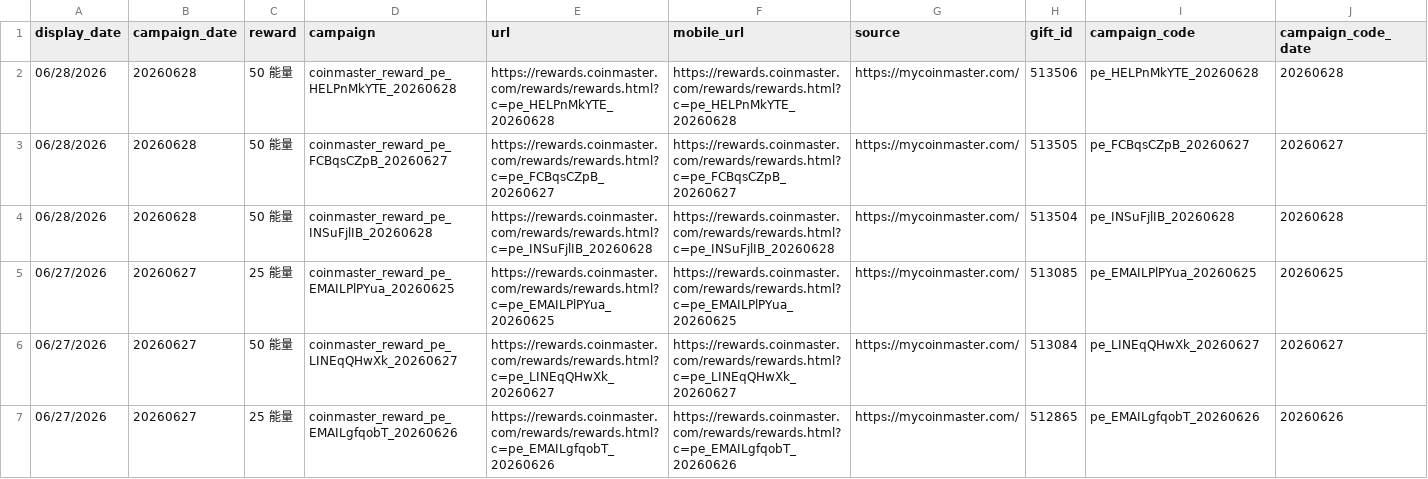
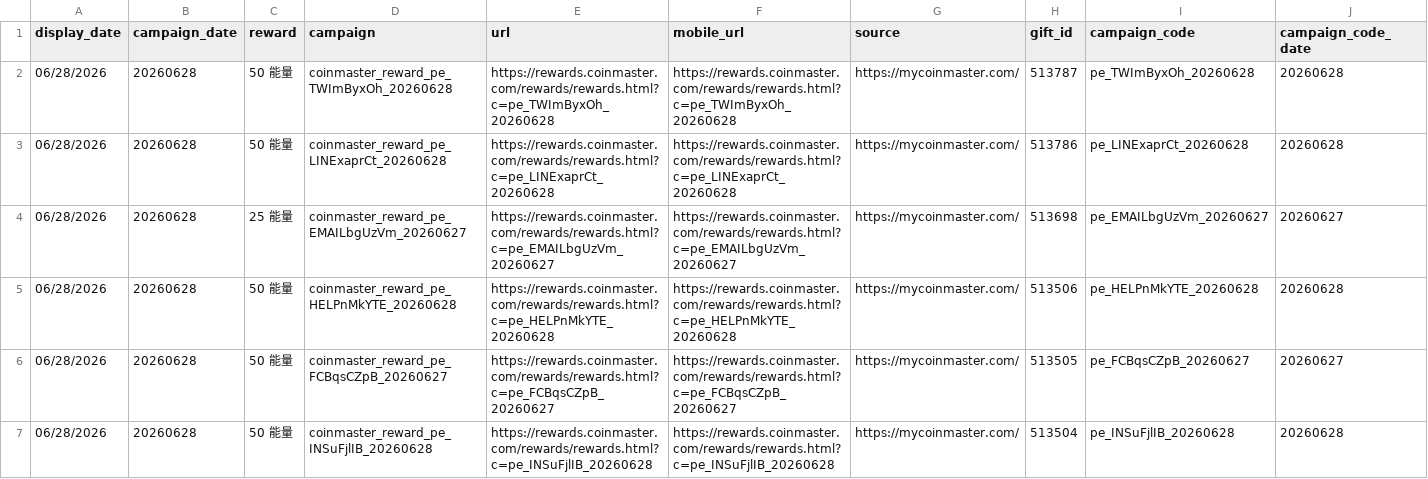
Before and after one commit to Der46/coin_fetch, a CSV file: output/coinmaster_rewards.csv, drawn as a sheet; only a part is shown; the shorter side is filled out with more unchanged rows; rows hold the shown columns only; the diff names each change by its address in the sheet, - before the commit and + after, or states it on an @@ line.

```diff
--- a/output/coinmaster_rewards.csv
+++ b/output/coinmaster_rewards.csv
+row 2: 06/28/2026 | 20260628 | 50 能量 | coinmaster_reward_pe_TWImByxOh_20260628 | https://rewards.coinmaster.com/rewards/rewards.html?c=pe_TWImByxOh_20260628 | https://rewards.coinmaster.com/rewards/rewards.html?c=pe_TWImByxOh_20260628 | https://mycoinmaster.com/ | 513787 | pe_TWImByxOh_20260628 | 20260628
+row 3: 06/28/2026 | 20260628 | 50 能量 | coinmaster_reward_pe_LINExaprCt_20260628 | https://rewards.coinmaster.com/rewards/rewards.html?c=pe_LINExaprCt_20260628 | https://rewards.coinmaster.com/rewards/rewards.html?c=pe_LINExaprCt_20260628 | https://mycoinmaster.com/ | 513786 | pe_LINExaprCt_20260628 | 20260628
+row 4: 06/28/2026 | 20260628 | 25 能量 | coinmaster_reward_pe_EMAILbgUzVm_20260627 | https://rewards.coinmaster.com/rewards/rewards.html?c=pe_EMAILbgUzVm_20260627 | https://rewards.coinmaster.com/rewards/rewards.html?c=pe_EMAILbgUzVm_20260627 | https://mycoinmaster.com/ | 513698 | pe_EMAILbgUzVm_20260627 | 20260627
```
Also changed, not shown: 4 other files.
